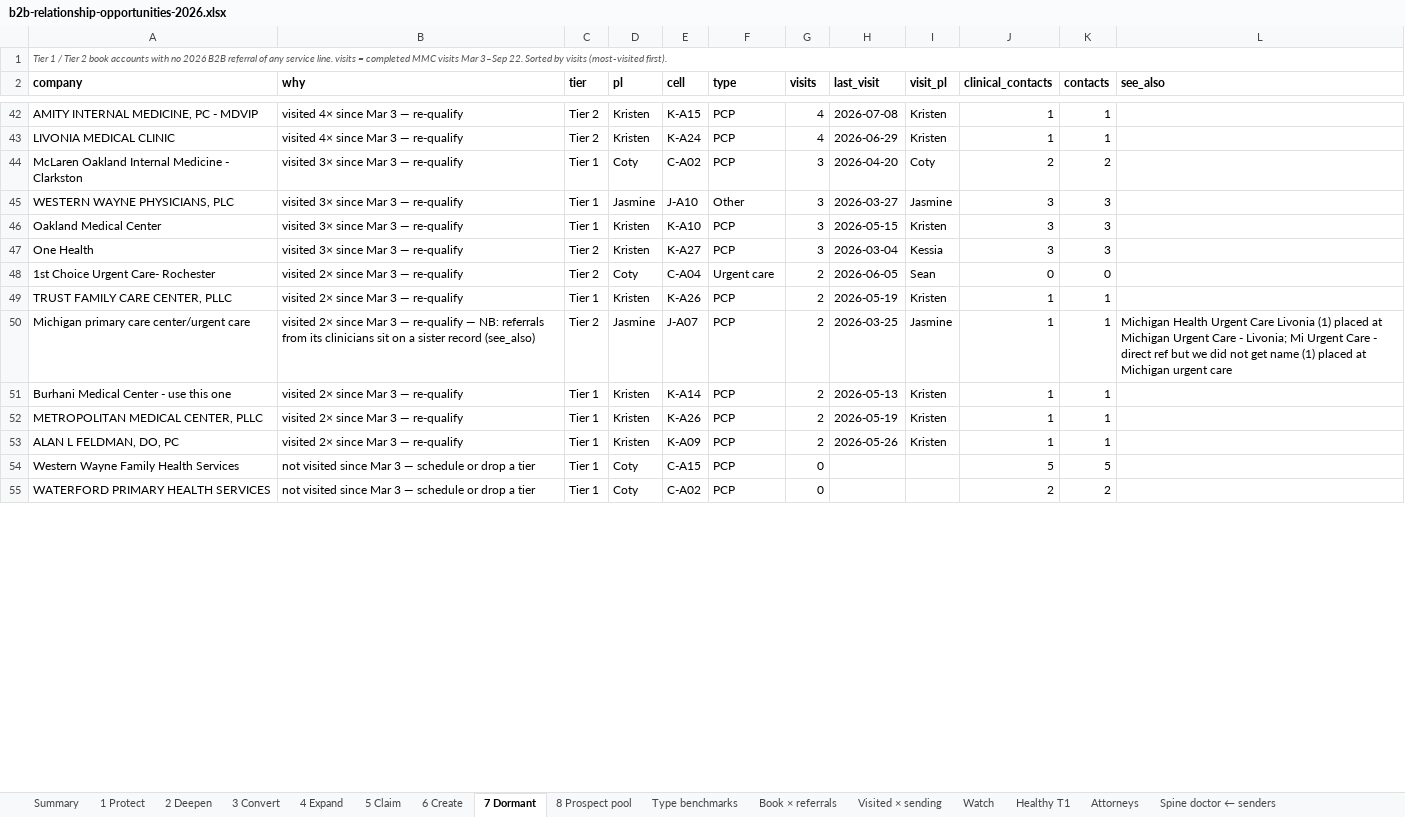
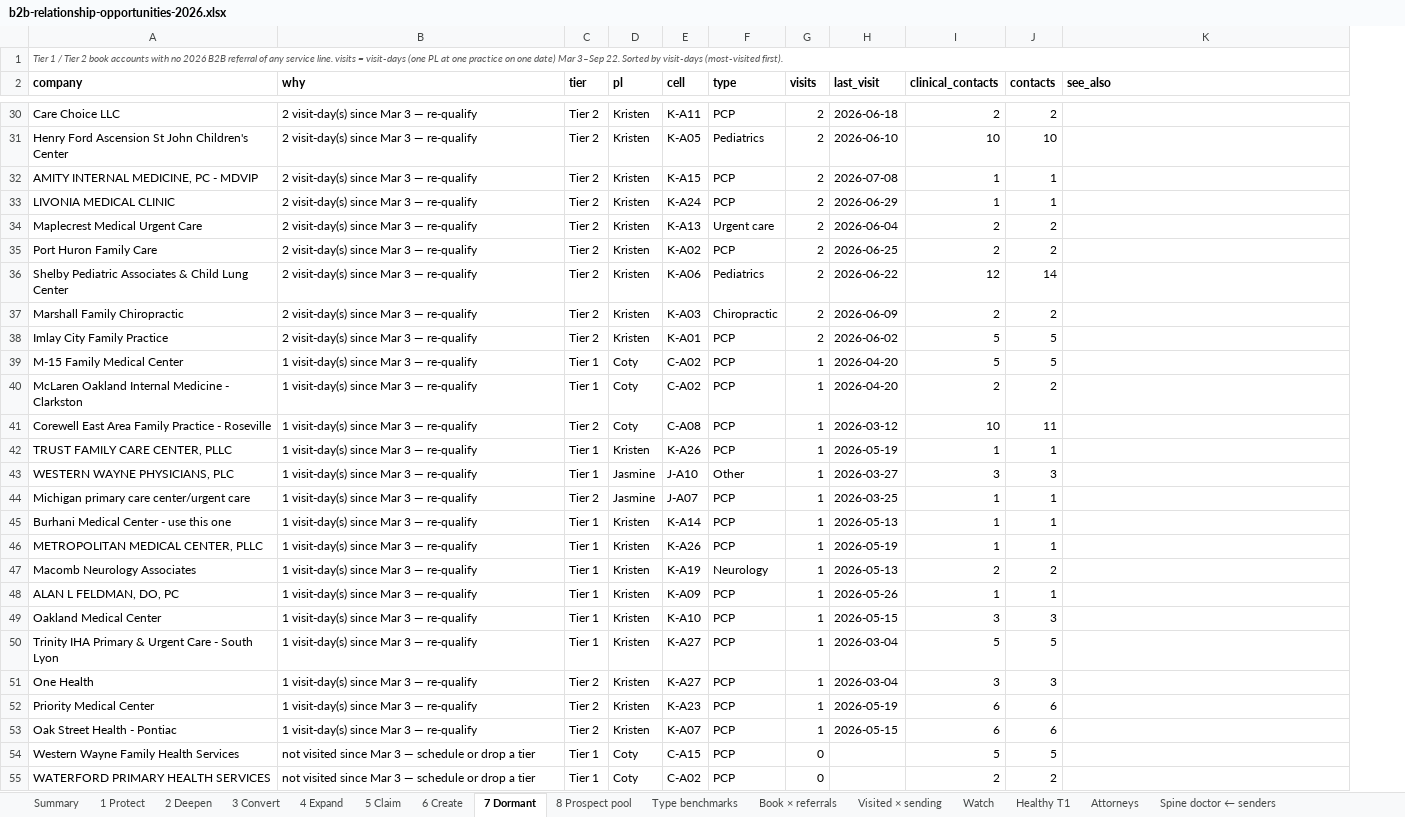
Before and after one commit to JosephAndrewMacLean/SHP, an Excel workbook: pm/b2b-relationship-opportunities-2026.xlsx, sheet 7 Dormant, drawn as a sheet; only a part is shown, gaps mark what is left out; values as stored, in another font and other column widths than the file's, no borders; removed rows and columns are numbered as before the commit, all else as after; the diff covers the shown part only; the diff names each change by its address in the sheet, - before the commit and + after, or states it on an @@ line.

```diff
--- a/pm/b2b-relationship-opportunities-2026.xlsx (sheet 7 Dormant)
+++ b/pm/b2b-relationship-opportunities-2026.xlsx (sheet 7 Dormant)
-column I (visit_pl), rows 42-44: Kristen | Kristen | Coty; rows 49-53: Kristen | Jasmine | Kristen | Kristen | Kristen
-A1 (company): …visits = completed MMC visits Mar 3–Sep 22. Sorted by visits (most-visited first).
+A1 (company): …visits = visit-days (one PL at one practice on one date) Mar 3–Sep 22. Sorted by visit-days (most-visited first).
+row 30: Care Choice LLC | 2 visit-day(s) since Mar 3 — re-qualify | Tier 2 | Kristen | K-A11 | PCP | 2 | 2026-06-18 | 2 | 2
+row 31: Henry Ford Ascension St John Children's Center | 2 visit-day(s) since Mar 3 — re-qualify | Tier 2 | Kristen | K-A05 | Pediatrics | 2 | 2026-06-10 | 10 | 10
-B32:B33 (why): visited 4× since Mar 3 — re-qualify
+B32:B33 (why): 2 visit-day(s) since Mar 3 — re-qualify
-G32:G33 (visits): 4
+G32:G33 (visits): 2
+row 34: Maplecrest Medical Urgent Care | 2 visit-day(s) since Mar 3 — re-qualify | Tier 2 | Kristen | K-A13 | Urgent care | 2 | 2026-06-04 | 2 | 2
+row 35: Port Huron Family Care | 2 visit-day(s) since Mar 3 — re-qualify | Tier 2 | Kristen | K-A02 | PCP | 2 | 2026-06-25 | 2 | 2
+row 36: Shelby Pediatric Associates & Child Lung Center | 2 visit-day(s) since Mar 3 — re-qualify | Tier 2 | Kristen | K-A06 | Pediatrics | 2 | 2026-06-22 | 12 | 14
+row 37: Marshall Family Chiropractic | 2 visit-day(s) since Mar 3 — re-qualify | Tier 2 | Kristen | K-A03 | Chiropractic | 2 | 2026-06-09 | 2 | 2
+row 38: Imlay City Family Practice | 2 visit-day(s) since Mar 3 — re-qualify | Tier 2 | Kristen | K-A01 | PCP | 2 | 2026-06-02 | 5 | 5
+row 39: M-15 Family Medical Center | 1 visit-day(s) since Mar 3 — re-qualify | Tier 1 | Coty | C-A02 | PCP | 1 | 2026-04-20 | 5 | 5
-B40 (why): visited 3× since Mar 3 — re-qualify
+B40 (why): 1 visit-day(s) since Mar 3 — re-qualify
-G40 (visits): 3
+G40 (visits): 1
-row 45: WESTERN WAYNE PHYSICIANS, PLC | visited 3× since Mar 3 — re-qualify | Tier 1 | Jasmine | J-A10 | Other | 3 | 2026-03-27 | Jasmine | 3 | 3
-row 46: Oakland Medical Center | visited 3× since Mar 3 — re-qualify | Tier 1 | Kristen | K-A10 | PCP | 3 | 2026-05-15 | Kristen | 3 | 3
-row 47: One Health | visited 3× since Mar 3 — re-qualify | Tier 2 | Kristen | K-A27 | PCP | 3 | 2026-03-04 | Kessia | 3 | 3
-row 48: 1st Choice Urgent Care- Rochester | visited 2× since Mar 3 — re-qualify | Tier 2 | Coty | C-A04 | Urgent care | 2 | 2026-06-05 | Sean | 0 | 0
+row 41: Corewell East Area Family Practice - Roseville | 1 visit-day(s) since Mar 3 — re-qualify | Tier 2 | Coty | C-A08 | PCP | 1 | 2026-03-12 | 10 | 11
-B42 (why): visited 2× since Mar 3 — re-qualify
+B42 (why): 1 visit-day(s) since Mar 3 — re-qualify
-G42 (visits): 2
+G42 (visits): 1
+row 43: WESTERN WAYNE PHYSICIANS, PLC | 1 visit-day(s) since Mar 3 — re-qualify | Tier 1 | Jasmine | J-A10 | Other | 1 | 2026-03-27 | 3 | 3
-B44 (why): visited 2× since Mar 3 — re-qualify — NB: referrals from its clinicians sit on a sister record (see_also)
+B44 (why): 1 visit-day(s) since Mar 3 — re-qualify
-G44:G46 (visits): 2
+G44:G46 (visits): 1
-K44 (see_also): Michigan Health Urgent Care Livonia (1) placed at Michigan Urgent Care - Livonia; Mi Urgent Care - direct ref but we did not get name (1) placed at Michigan urgent care
+K44 (see_also): (empty)
-B45:B46 (why): visited 2× since Mar 3 — re-qualify
+B45:B46 (why): 1 visit-day(s) since Mar 3 — re-qualify
+row 47: Macomb Neurology Associates | 1 visit-day(s) since Mar 3 — re-qualify | Tier 1 | Kristen | K-A19 | Neurology | 1 | 2026-05-13 | 2 | 2
-B48 (why): visited 2× since Mar 3 — re-qualify
+B48 (why): 1 visit-day(s) since Mar 3 — re-qualify
-G48 (visits): 2
+G48 (visits): 1
+row 49: Oakland Medical Center | 1 visit-day(s) since Mar 3 — re-qualify | Tier 1 | Kristen | K-A10 | PCP | 1 | 2026-05-15 | 3 | 3
+row 50: Trinity IHA Primary & Urgent Care - South Lyon | 1 visit-day(s) since Mar 3 — re-qualify | Tier 1 | Kristen | K-A27 | PCP | 1 | 2026-03-04 | 5 | 5
+row 51: One Health | 1 visit-day(s) since Mar 3 — re-qualify | Tier 2 | Kristen | K-A27 | PCP | 1 | 2026-03-04 | 3 | 3
+row 52: Priority Medical Center | 1 visit-day(s) since Mar 3 — re-qualify | Tier 2 | Kristen | K-A23 | PCP | 1 | 2026-05-19 | 6 | 6
+row 53: Oak Street Health - Pontiac | 1 visit-day(s) since Mar 3 — re-qualify | Tier 2 | Kristen | K-A07 | PCP | 1 | 2026-05-15 | 6 | 6
```
Also changed, not shown: 16 added rows, 28 removed rows and 22 edited cells elsewhere in this sheet, sheet 8 Prospect pool, sheet Spine doctor ← senders, sheet Watch, sheet Healthy T1, sheet 4 Expand, sheet 6 Create, 7 more sheets, pm/b2b-spine-growth-2026.xlsx, 5 other files.
